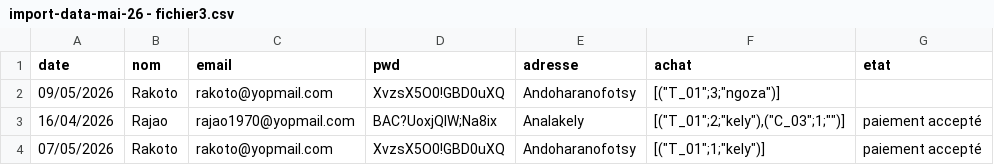
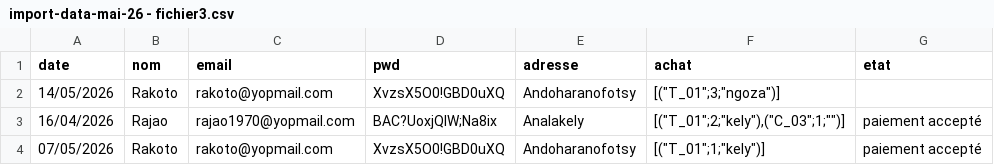
Before and after one commit to Sedera10/NewApp, a CSV file: import-data-mai-26 - fichier3.csv, drawn as a sheet.

```diff
--- a/import-data-mai-26 - fichier3.csv
+++ b/import-data-mai-26 - fichier3.csv
@@ -1,3 +1,3 @@
 date,nom,email,pwd,adresse,achat,etat
-09/05/2026,Rakoto,rakoto@yopmail.com,XvzsX5O0!GBD0uXQ,Andoharanofotsy,"[(""T_01"";3;""ngoza"")]",
+14/05/2026,Rakoto,rakoto@yopmail.com,XvzsX5O0!GBD0uXQ,Andoharanofotsy,"[(""T_01"";3;""ngoza"")]",
 16/04/2026,Rajao,rajao1970@yopmail.com,BAC?UoxjQIW;Na8ix,Analakely,"[(""T_01"";2;""kely""),(""C_03"";1;"""")]",paiement accepté
```
Also changed, not shown: import-data-mai-26 - fichier1.csv, 11 other files.
